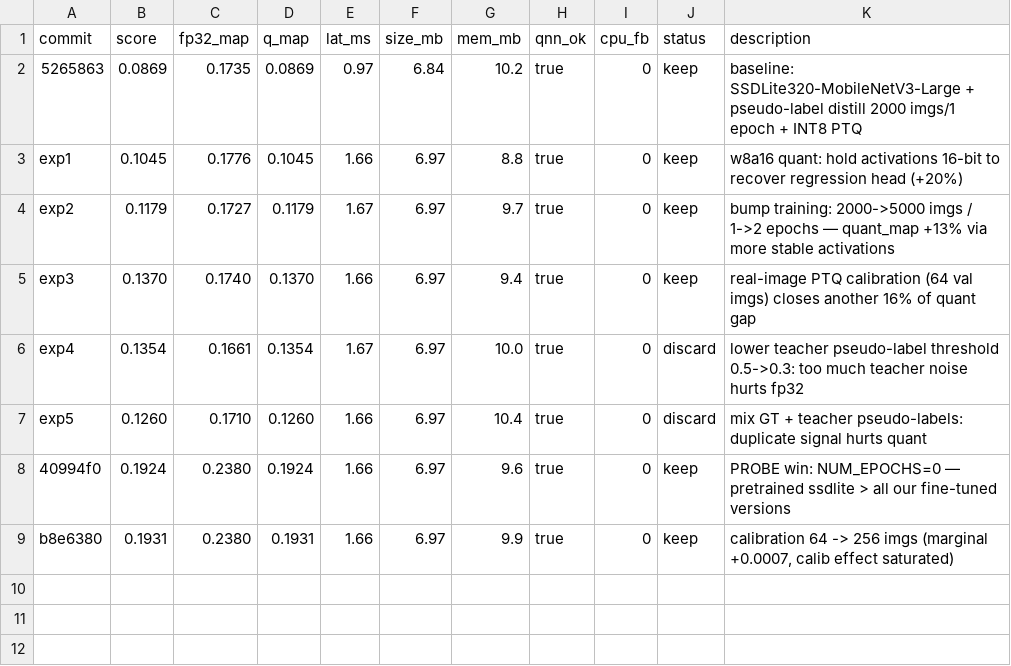
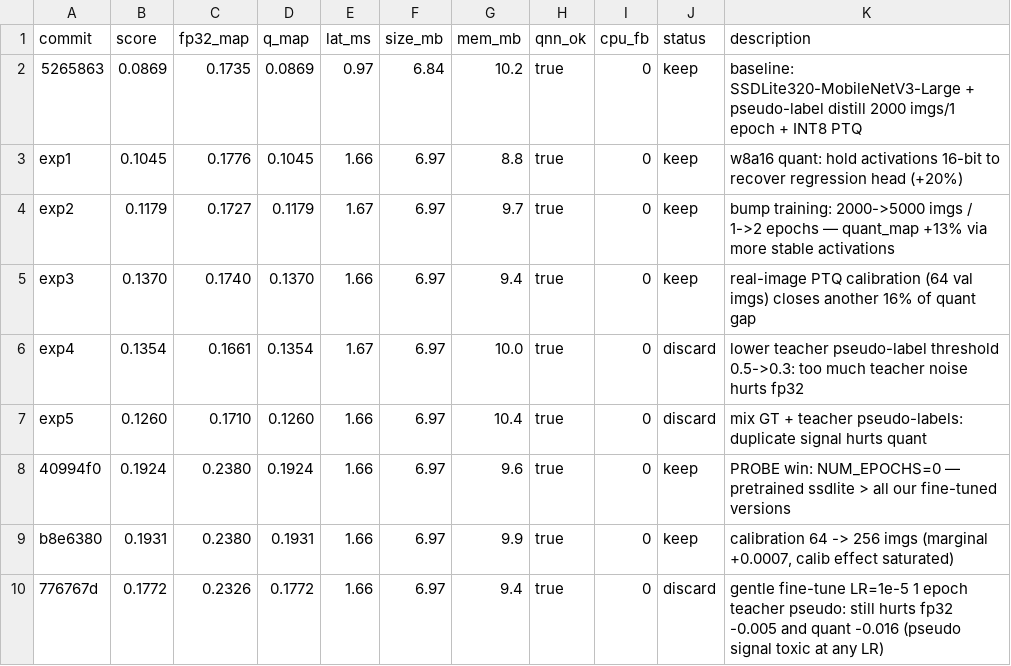
Before and after one commit to yukunchen/automl, a TSV file: results.tsv, drawn as a sheet; the diff names each change by its address in the sheet, - before the commit and + after, or states it on an @@ line.

Commit message:
exp8 discard: teacher pseudo destructive at any LR

```diff
--- a/results.tsv
+++ b/results.tsv
+row 10: 776767d | 0.1772 | 0.2326 | 0.1772 | 1.66 | 6.97 | 9.4 | true | 0 | discard | gentle fine-tune LR=1e-5 1 epoch teacher pseudo: still hurts fp32 -0.005 and quant -0.016 (pseudo signal toxic at any LR)
```
